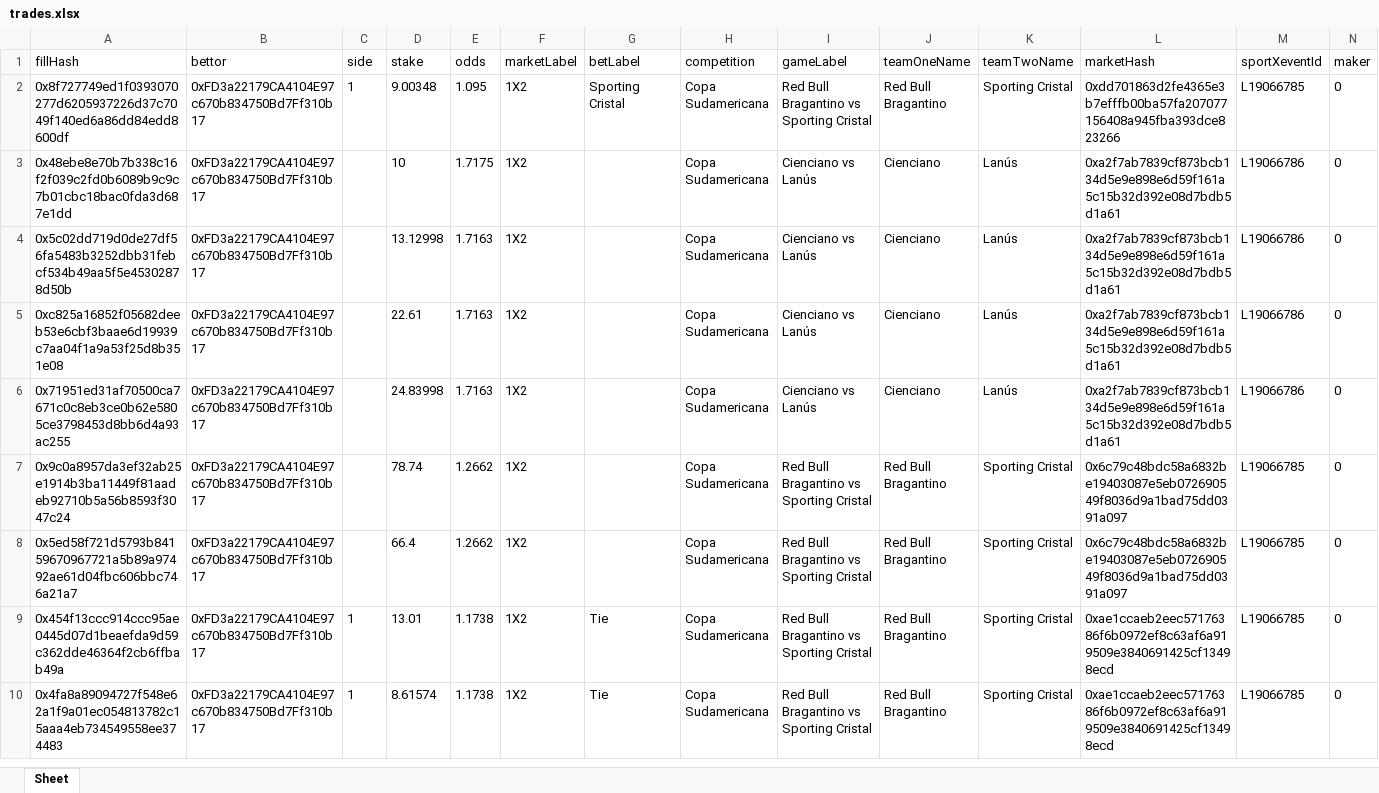
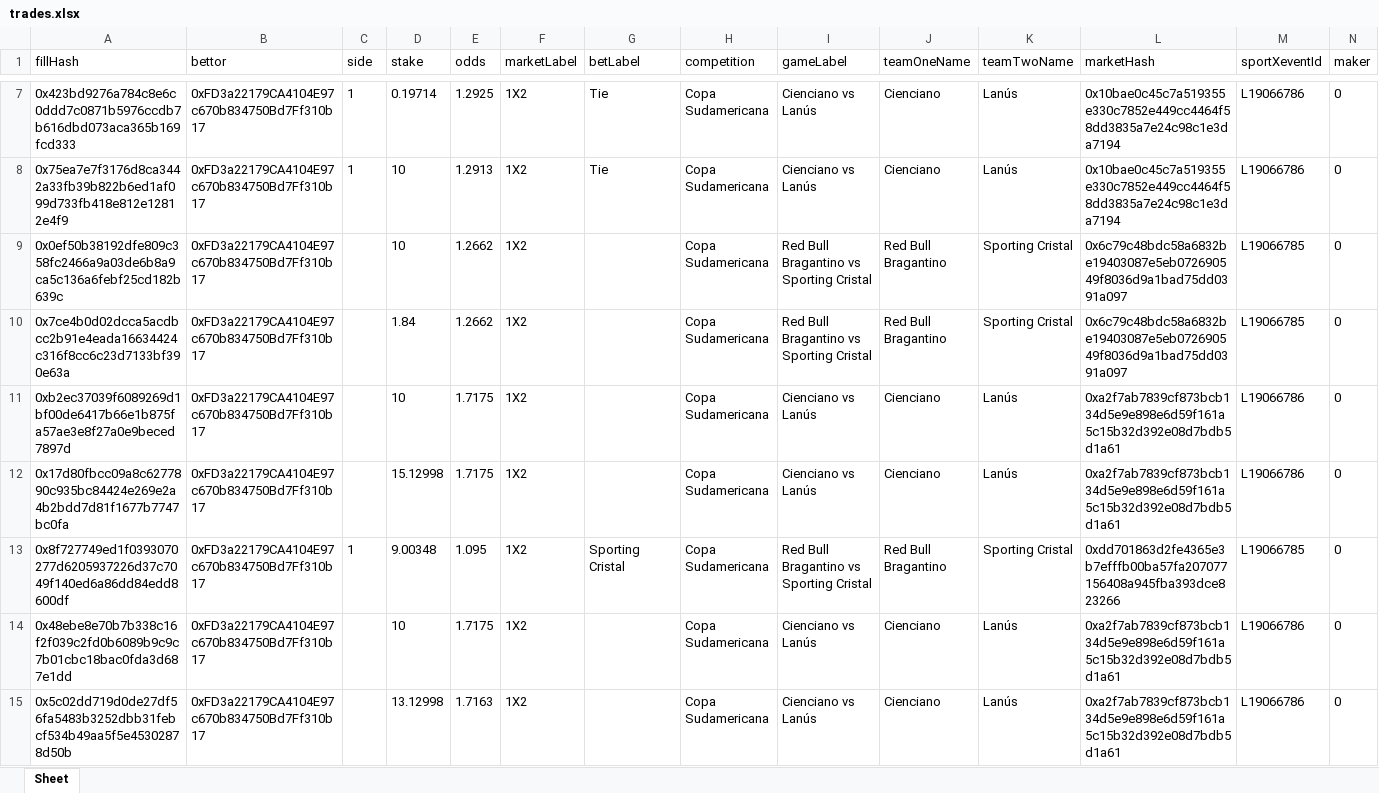
Before and after one commit to aimidas1/transactions_sxbet, an Excel workbook: data/sxbet/ligas/Copa Sudamericana/trades.xlsx, sheet Sheet, drawn as a sheet; only a part is shown, gaps mark what is left out; the shorter side is filled out with more unchanged rows; values as stored, in another font and other column widths than the file's, no borders; rows hold the shown columns only; the diff covers the shown part only; the diff names each change by its address in the sheet, - before the commit and + after, or states it on an @@ line.

Commit message:
Update soccer trades 2026-07-29 21:01:35 UTC

```diff
--- a/data/sxbet/ligas/Copa Sudamericana/trades.xlsx (sheet Sheet)
+++ b/data/sxbet/ligas/Copa Sudamericana/trades.xlsx (sheet Sheet)
+row 7: 0x423bd9276a784c8e6c0ddd7c0871b5976ccdb7b616dbd073aca365b169fcd333 | 0xFD3a22179CA4104E97c670b834750Bd7Ff310b17 | 1 | 0.19714 | 1.2925 | 1X2 | Tie | Copa Sudamericana | Cienciano vs Lanús | Cienciano | Lanús | 0x10bae0c45c7a519355e330c7852e449cc4464f58dd3835a7e24c98c1e3da7194 | L19066786 | 0
+row 8: 0x75ea7e7f3176d8ca3442a33fb39b822b6ed1af099d733fb418e812e12812e4f9 | 0xFD3a22179CA4104E97c670b834750Bd7Ff310b17 | 1 | 10 | 1.2913 | 1X2 | Tie | Copa Sudamericana | Cienciano vs Lanús | Cienciano | Lanús | 0x10bae0c45c7a519355e330c7852e449cc4464f58dd3835a7e24c98c1e3da7194 | L19066786 | 0
+row 9: 0x0ef50b38192dfe809c358fc2466a9a03de6b8a9ca5c136a6febf25cd182b639c | 0xFD3a22179CA4104E97c670b834750Bd7Ff310b17 |  | 10 | 1.2662 | 1X2 |  | Copa Sudamericana | Red Bull Bragantino vs Sporting Cristal | Red Bull Bragantino | Sporting Cristal | 0x6c79c48bdc58a6832be19403087e5eb072690549f8036d9a1bad75dd0391a097 | L19066785 | 0
+row 10: 0x7ce4b0d02dcca5acdbcc2b91e4eada16634424c316f8cc6c23d7133bf390e63a | 0xFD3a22179CA4104E97c670b834750Bd7Ff310b17 |  | 1.84 | 1.2662 | 1X2 |  | Copa Sudamericana | Red Bull Bragantino vs Sporting Cristal | Red Bull Bragantino | Sporting Cristal | 0x6c79c48bdc58a6832be19403087e5eb072690549f8036d9a1bad75dd0391a097 | L19066785 | 0
+row 11: 0xb2ec37039f6089269d1bf00de6417b66e1b875fa57ae3e8f27a0e9beced7897d | 0xFD3a22179CA4104E97c670b834750Bd7Ff310b17 |  | 10 | 1.7175 | 1X2 |  | Copa Sudamericana | Cienciano vs Lanús | Cienciano | Lanús | 0xa2f7ab7839cf873bcb134d5e9e898e6d59f161a5c15b32d392e08d7bdb5d1a61 | L19066786 | 0
+row 12: 0x17d80fbcc09a8c6277890c935bc84424e269e2a4b2bdd7d81f1677b7747bc0fa | 0xFD3a22179CA4104E97c670b834750Bd7Ff310b17 |  | 15.12998 | 1.7175 | 1X2 |  | Copa Sudamericana | Cienciano vs Lanús | Cienciano | Lanús | 0xa2f7ab7839cf873bcb134d5e9e898e6d59f161a5c15b32d392e08d7bdb5d1a61 | L19066786 | 0
```
Also changed, not shown: 5 added rows elsewhere in this sheet, data/sxbet/ligas/Campeonato Brasileiro/trades.xlsx, data/sxbet/ligas/Europa League_UEFA/trades.xlsx, 15 other files.
